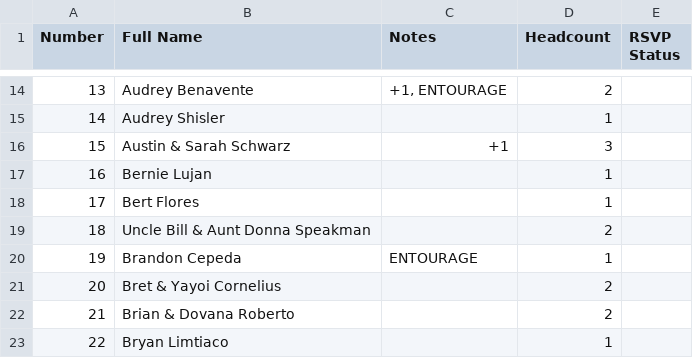
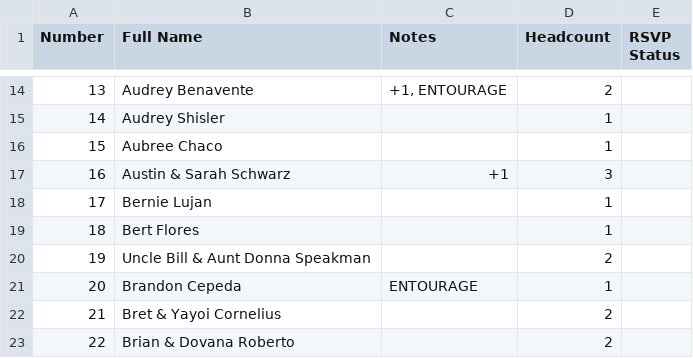
Before and after one commit to SHISLER671/WeddingWebsite, a CSV file: MASTERGUESTLIST.csv, drawn as a sheet; only a part is shown, gaps mark what is left out; the shorter side is filled out with more unchanged rows; addresses are those after the commit; the diff names each change by its address in the sheet, - before the commit and + after, or states it on an @@ line.

Commit message:
Add Aubree Chaco to guest list and sync with Supabase

```diff
--- a/MASTERGUESTLIST.csv
+++ b/MASTERGUESTLIST.csv
+row 16: 15 | Aubree Chaco |  | 1
@@ column A (Number) renumbered from row 17 down @@
```
